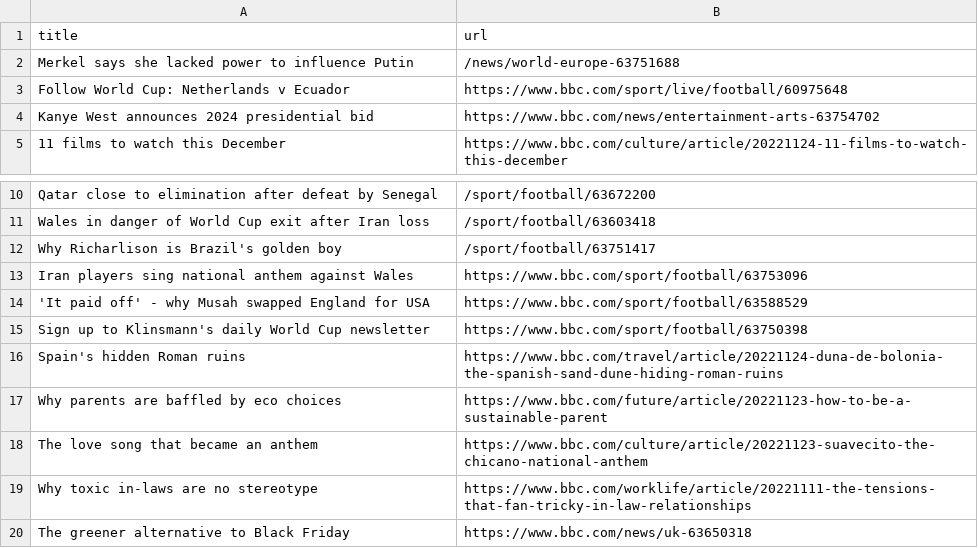
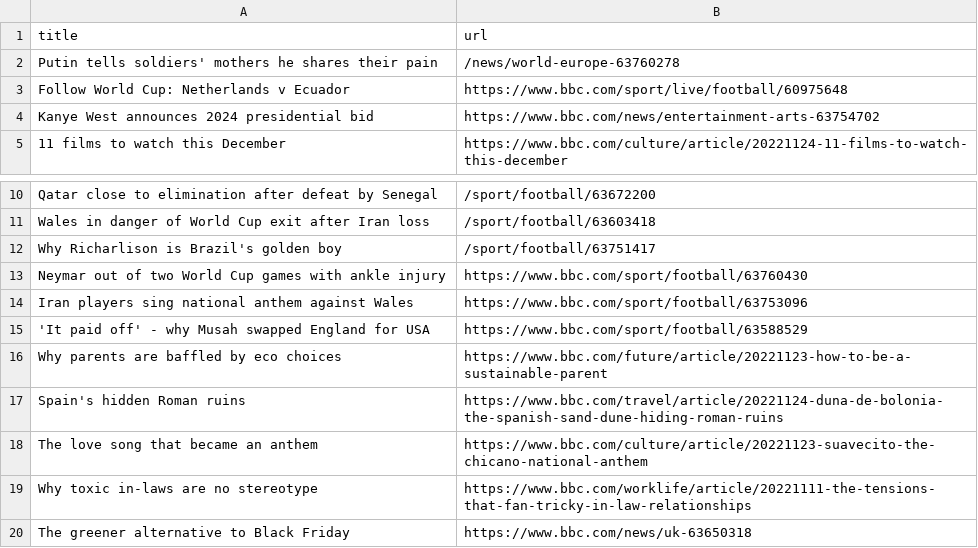
Before and after one commit to tengj98/automatic-scraper-bbc, a CSV file: bbc.csv, drawn as a sheet; only a part is shown, gaps mark what is left out.

```diff
--- a/bbc.csv
+++ b/bbc.csv
@@ -1,3 +1,3 @@
 title,url
-Merkel says she lacked power to influence Putin,/news/world-europe-63751688
+Putin tells soldiers' mothers he shares their pain,/news/world-europe-63760278
 Follow World Cup: Netherlands v Ecuador,https://www.bbc.com/sport/live/football/60975648
@@ -12,7 +12,7 @@ Wales in danger of World Cup exit after Iran loss,/sport/football/63603418
 Why Richarlison is Brazil's golden boy,/sport/football/63751417
+Neymar out of two World Cup games with ankle injury,https://www.bbc.com/sport/football/63760430
 Iran players sing national anthem against Wales,https://www.bbc.com/sport/football/63753096
 'It paid off' - why Musah swapped England for USA,https://www.bbc.com/sport/football/63588529
-Sign up to Klinsmann's daily World Cup newsletter,https://www.bbc.com/sport/football/63750398
+Why parents are baffled by eco choices,https://www.bbc.com/future/article/20221123-how-to-be-a-sustainable-parent
 Spain's hidden Roman ruins,https://www.bbc.com/travel/article/20221124-duna-de-bolonia-the-spanish-sand-dune-hiding-roman-ruins
-Why parents are baffled by eco choices,https://www.bbc.com/future/article/20221123-how-to-be-a-sustainable-parent
 The love song that became an anthem,https://www.bbc.com/culture/article/20221123-suavecito-the-chicano-national-anthem
```
